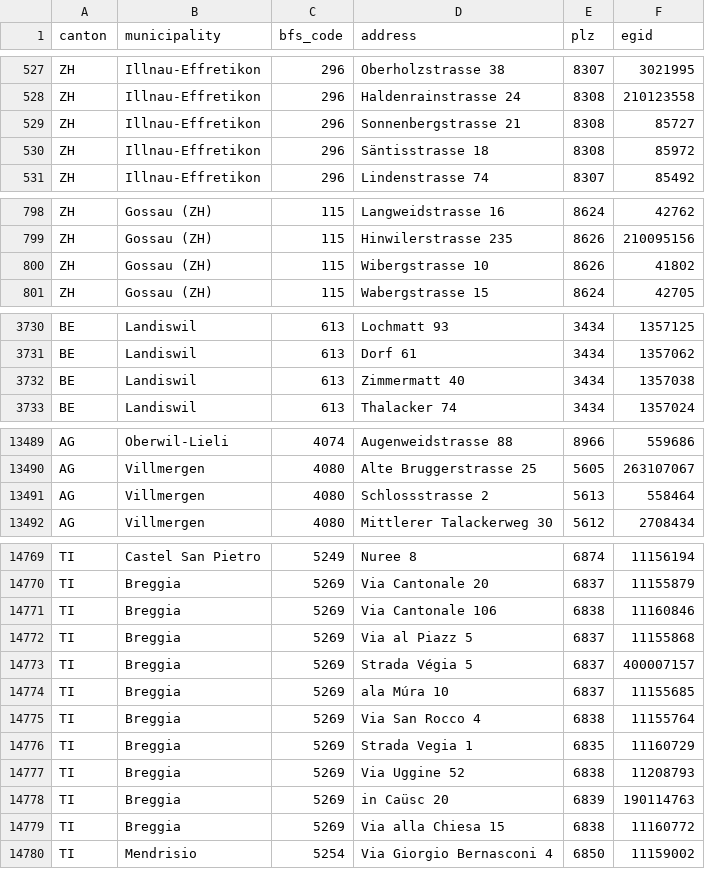
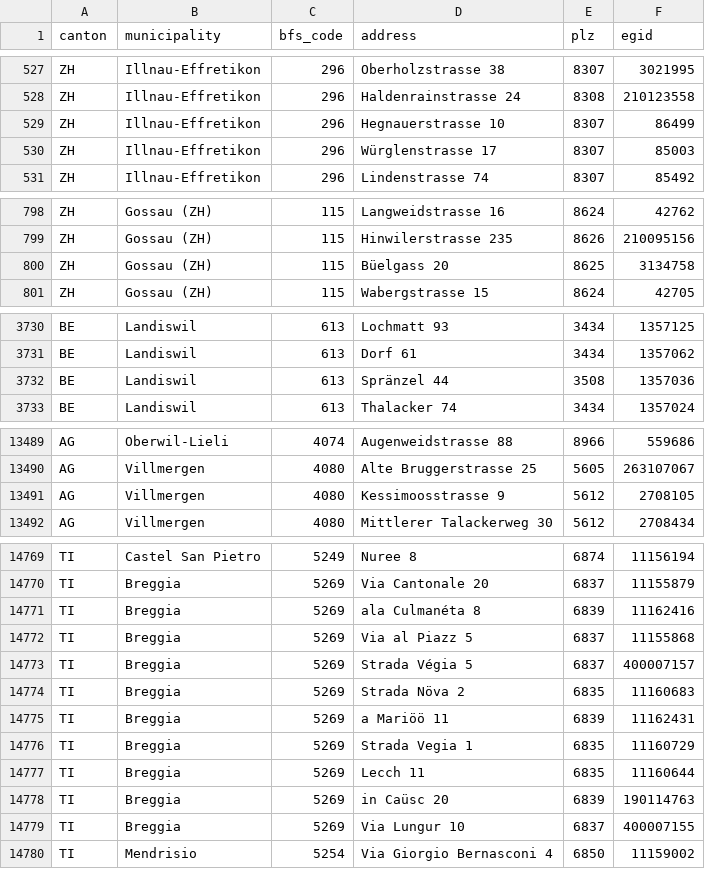
Before and after one commit to yujinleekim/swiss-pv-costs, a CSV file: municipality/municipality_addresses.csv, drawn as a sheet; only a part is shown, gaps mark what is left out; the diff covers the shown part only.

```diff
--- a/municipality/municipality_addresses.csv
+++ b/municipality/municipality_addresses.csv
@@ -528,4 +528,4 @@ ZH,Illnau-Effretikon,296,Oberholzstrasse 38,8307,3021995
 ZH,Illnau-Effretikon,296,Haldenrainstrasse 24,8308,210123558
-ZH,Illnau-Effretikon,296,Sonnenbergstrasse 21,8308,85727
-ZH,Illnau-Effretikon,296,Säntisstrasse 18,8308,85972
+ZH,Illnau-Effretikon,296,Hegnauerstrasse 10,8307,86499
+ZH,Illnau-Effretikon,296,Würglenstrasse 17,8307,85003
 ZH,Illnau-Effretikon,296,Lindenstrasse 74,8307,85492
@@ -799,3 +799,3 @@ ZH,Gossau (ZH),115,Langweidstrasse 16,8624,42762
 ZH,Gossau (ZH),115,Hinwilerstrasse 235,8626,210095156
-ZH,Gossau (ZH),115,Wibergstrasse 10,8626,41802
+ZH,Gossau (ZH),115,Büelgass 20,8625,3134758
 ZH,Gossau (ZH),115,Wabergstrasse 15,8624,42705
@@ -3731,3 +3731,3 @@ BE,Landiswil,613,Lochmatt 93,3434,1357125
 BE,Landiswil,613,Dorf 61,3434,1357062
-BE,Landiswil,613,Zimmermatt 40,3434,1357038
+BE,Landiswil,613,Spränzel 44,3508,1357036
 BE,Landiswil,613,Thalacker 74,3434,1357024
@@ -13490,3 +13490,3 @@ AG,Oberwil-Lieli,4074,Augenweidstrasse 88,8966,559686
 AG,Villmergen,4080,Alte Bruggerstrasse 25,5605,263107067
-AG,Villmergen,4080,Schlossstrasse 2,5613,558464
+AG,Villmergen,4080,Kessimoosstrasse 9,5612,2708105
 AG,Villmergen,4080,Mittlerer Talackerweg 30,5612,2708434
@@ -14770,11 +14770,11 @@ TI,Castel San Pietro,5249,Nuree 8,6874,11156194
 TI,Breggia,5269,Via Cantonale 20,6837,11155879
-TI,Breggia,5269,Via Cantonale 106,6838,11160846
+TI,Breggia,5269,ala Culmanéta 8,6839,11162416
 TI,Breggia,5269,Via al Piazz 5,6837,11155868
 TI,Breggia,5269,Strada Végia 5,6837,400007157
-TI,Breggia,5269,ala Múra 10,6837,11155685
-TI,Breggia,5269,Via San Rocco 4,6838,11155764
+TI,Breggia,5269,Strada Növa 2,6835,11160683
+TI,Breggia,5269,a Mariöö 11,6839,11162431
 TI,Breggia,5269,Strada Vegia 1,6835,11160729
-TI,Breggia,5269,Via Uggine 52,6838,11208793
+TI,Breggia,5269,Lecch 11,6835,11160644
 TI,Breggia,5269,in Caüsc 20,6839,190114763
-TI,Breggia,5269,Via alla Chiesa 15,6838,11160772
+TI,Breggia,5269,Via Lungur 10,6837,400007155
 TI,Mendrisio,5254,Via Giorgio Bernasconi 4,6850,11159002
```
Also changed, not shown: 68 edited cells elsewhere in this file, canton/solarrechner_quotes_summary.csv, 8 other files.
